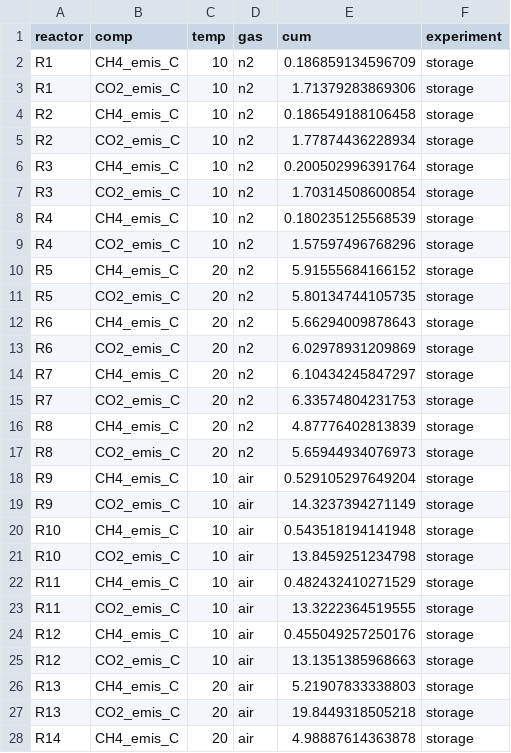
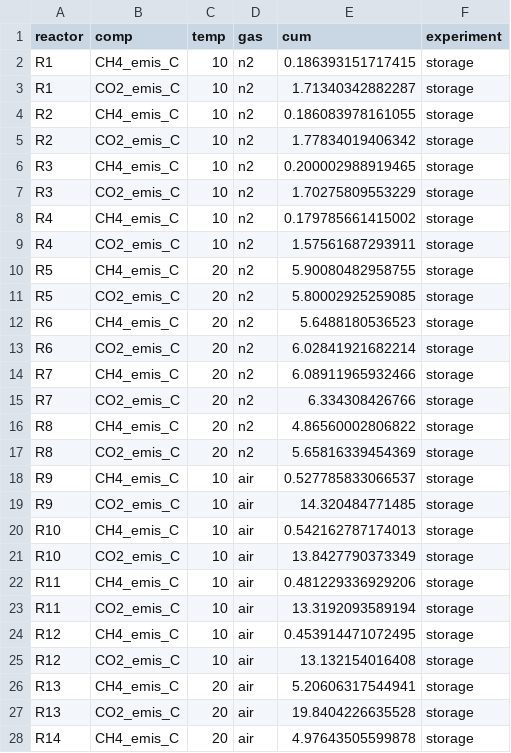
Before and after one commit to AU-BCE-EE/Dalby-2024-SurfResp-Paper, a CSV file: output/emis_cum_dat.csv, drawn as a sheet; only a part is shown; the diff covers the shown part only.

```diff
--- a/output/emis_cum_dat.csv
+++ b/output/emis_cum_dat.csv
@@ -1,28 +1,28 @@
 "reactor","comp","temp","gas","cum","experiment"
-"R1","CH4_emis_C",10,"n2",0.186859134596709,"storage"
-"R1","CO2_emis_C",10,"n2",1.71379283869306,"storage"
-"R2","CH4_emis_C",10,"n2",0.186549188106458,"storage"
-"R2","CO2_emis_C",10,"n2",1.77874436228934,"storage"
-"R3","CH4_emis_C",10,"n2",0.200502996391764,"storage"
-"R3","CO2_emis_C",10,"n2",1.70314508600854,"storage"
-"R4","CH4_emis_C",10,"n2",0.180235125568539,"storage"
-"R4","CO2_emis_C",10,"n2",1.57597496768296,"storage"
-"R5","CH4_emis_C",20,"n2",5.91555684166152,"storage"
-"R5","CO2_emis_C",20,"n2",5.80134744105735,"storage"
-"R6","CH4_emis_C",20,"n2",5.66294009878643,"storage"
-"R6","CO2_emis_C",20,"n2",6.02978931209869,"storage"
-"R7","CH4_emis_C",20,"n2",6.10434245847297,"storage"
-"R7","CO2_emis_C",20,"n2",6.33574804231753,"storage"
-"R8","CH4_emis_C",20,"n2",4.87776402813839,"storage"
-"R8","CO2_emis_C",20,"n2",5.65944934076973,"storage"
-"R9","CH4_emis_C",10,"air",0.529105297649204,"storage"
-"R9","CO2_emis_C",10,"air",14.3237394271149,"storage"
-"R10","CH4_emis_C",10,"air",0.543518194141948,"storage"
-"R10","CO2_emis_C",10,"air",13.8459251234798,"storage"
-"R11","CH4_emis_C",10,"air",0.482432410271529,"storage"
-"R11","CO2_emis_C",10,"air",13.3222364519555,"storage"
-"R12","CH4_emis_C",10,"air",0.455049257250176,"storage"
-"R12","CO2_emis_C",10,"air",13.1351385968663,"storage"
-"R13","CH4_emis_C",20,"air",5.21907833338803,"storage"
-"R13","CO2_emis_C",20,"air",19.8449318505218,"storage"
-"R14","CH4_emis_C",20,"air",4.98887614363878,"storage"
+"R1","CH4_emis_C",10,"n2",0.186393151717415,"storage"
+"R1","CO2_emis_C",10,"n2",1.71340342882287,"storage"
+"R2","CH4_emis_C",10,"n2",0.186083978161055,"storage"
+"R2","CO2_emis_C",10,"n2",1.77834019406342,"storage"
+"R3","CH4_emis_C",10,"n2",0.200002988919465,"storage"
+"R3","CO2_emis_C",10,"n2",1.70275809553229,"storage"
+"R4","CH4_emis_C",10,"n2",0.179785661415002,"storage"
+"R4","CO2_emis_C",10,"n2",1.57561687293911,"storage"
+"R5","CH4_emis_C",20,"n2",5.90080482958755,"storage"
+"R5","CO2_emis_C",20,"n2",5.80002925259085,"storage"
+"R6","CH4_emis_C",20,"n2",5.6488180536523,"storage"
+"R6","CO2_emis_C",20,"n2",6.02841921682214,"storage"
+"R7","CH4_emis_C",20,"n2",6.08911965932466,"storage"
+"R7","CO2_emis_C",20,"n2",6.334308426766,"storage"
+"R8","CH4_emis_C",20,"n2",4.86560002806822,"storage"
+"R8","CO2_emis_C",20,"n2",5.65816339454369,"storage"
+"R9","CH4_emis_C",10,"air",0.527785833066537,"storage"
+"R9","CO2_emis_C",10,"air",14.320484771485,"storage"
+"R10","CH4_emis_C",10,"air",0.542162787174013,"storage"
+"R10","CO2_emis_C",10,"air",13.8427790373349,"storage"
+"R11","CH4_emis_C",10,"air",0.481229336929206,"storage"
+"R11","CO2_emis_C",10,"air",13.3192093589194,"storage"
+"R12","CH4_emis_C",10,"air",0.453914471072495,"storage"
+"R12","CO2_emis_C",10,"air",13.132154016408,"storage"
+"R13","CH4_emis_C",20,"air",5.20606317544941,"storage"
+"R13","CO2_emis_C",20,"air",19.8404226635528,"storage"
+"R14","CH4_emis_C",20,"air",4.97643505599878,"storage"
```
Also changed, not shown: 37 edited cells elsewhere in this file, output/emis_cum_stat.csv, output/table2.csv, 6 other files.
